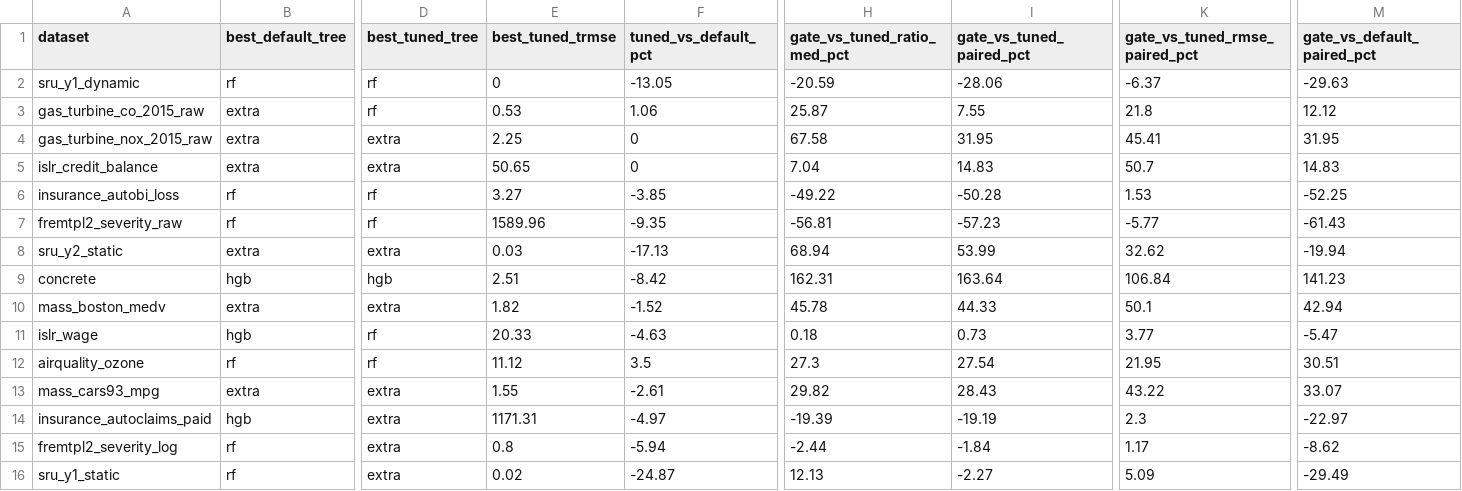
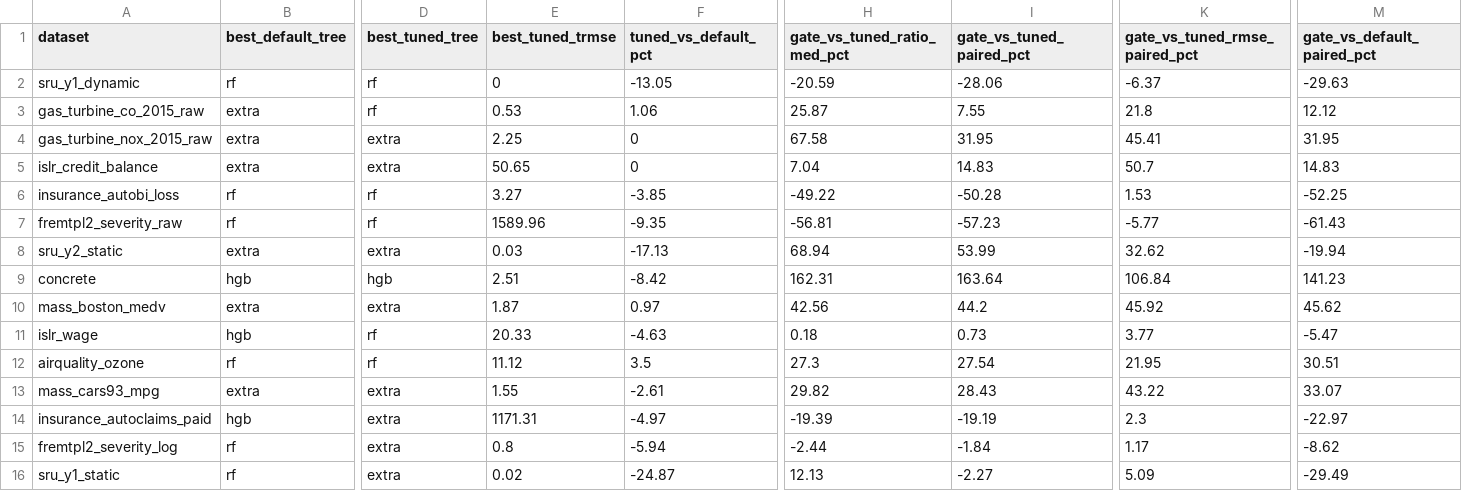
Before and after one commit to SZabolotnii/Ku-GMDH-WeakMoment-code-supplement, a CSV file: paper-4-weak-moment-gmdh/results/claimrow_tuned_trees_summary.csv, drawn as a sheet; only a part is shown, gaps mark what is left out; the diff names each change by its address in the sheet, - before the commit and + after, or states it on an @@ line.

```diff
--- a/paper-4-weak-moment-gmdh/results/claimrow_tuned_trees_summary.csv
+++ b/paper-4-weak-moment-gmdh/results/claimrow_tuned_trees_summary.csv
-E10 (best_tuned_trmse): 1.82
+E10 (best_tuned_trmse): 1.87
-F10 (tuned_vs_default_pct): -1.52
+F10 (tuned_vs_default_pct): 0.97
-H10 (gate_vs_tuned_ratio_med_pct): 45.78
+H10 (gate_vs_tuned_ratio_med_pct): 42.56
-I10 (gate_vs_tuned_paired_pct): 44.33
+I10 (gate_vs_tuned_paired_pct): 44.2
-K10 (gate_vs_tuned_rmse_paired_pct): 50.1
+K10 (gate_vs_tuned_rmse_paired_pct): 45.92
-M10 (gate_vs_default_paired_pct): 42.94
+M10 (gate_vs_default_paired_pct): 45.62
```
Also changed, not shown: paper-4-weak-moment-gmdh/results/claimrow_candidate_pool.csv, paper-4-weak-moment-gmdh/results/claimrow_gate_splits.csv, 12 other files.
